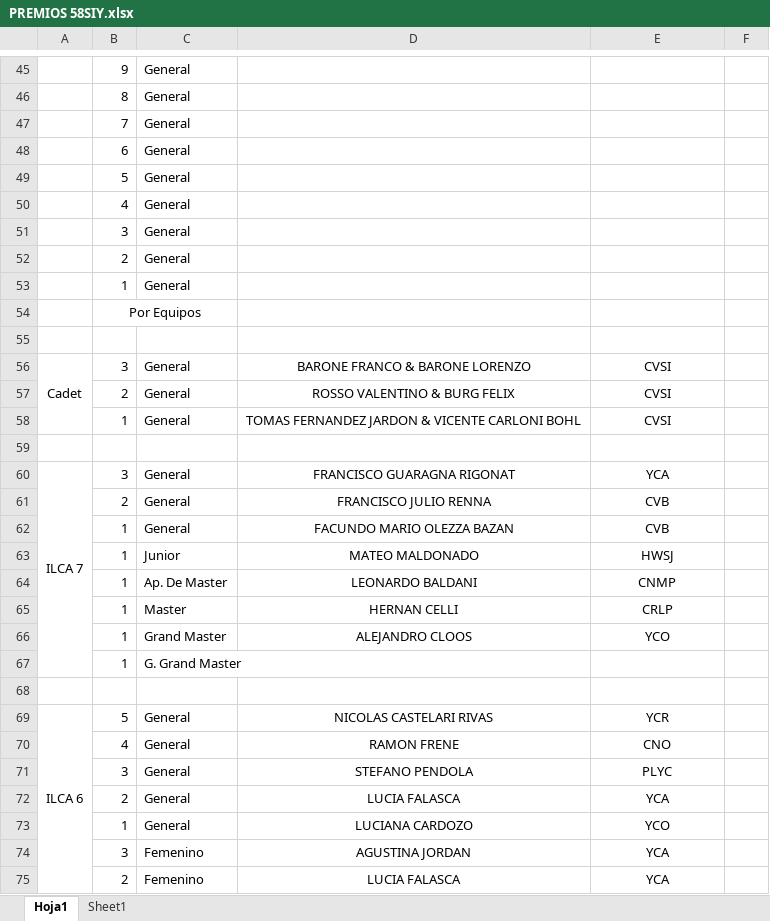
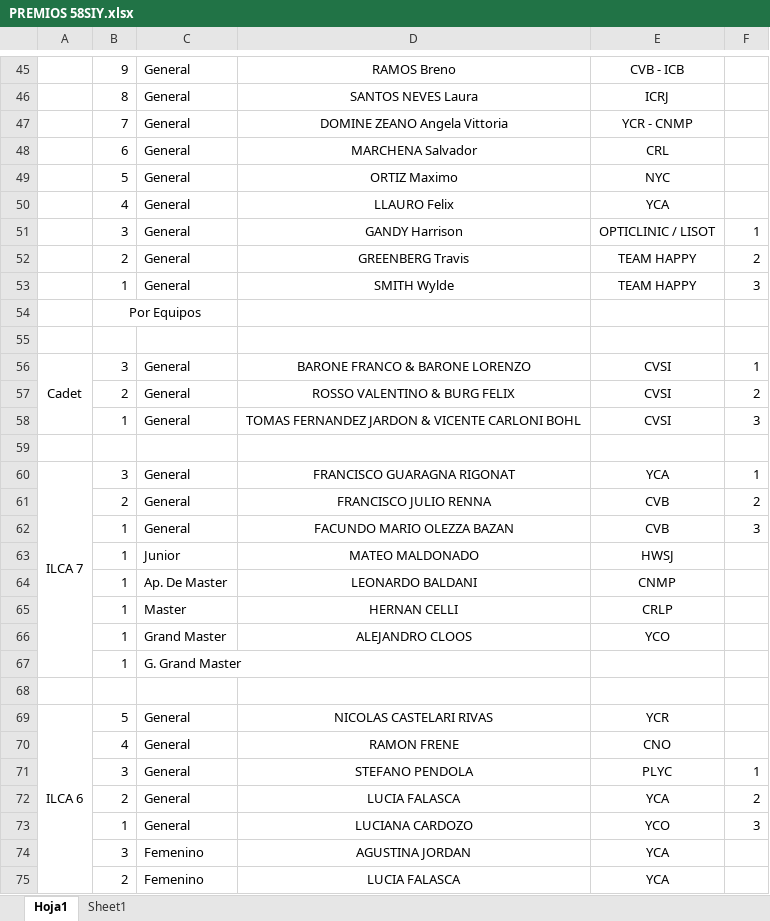
Before and after one commit to nicloshub/SIY2023, an Excel workbook: PREMIOS 58SIY.xlsx, sheet Hoja1, drawn as a sheet; only a part is shown, gaps mark what is left out; values as stored, in another font and other column widths than the file's, no borders; removed rows and columns are numbered as before the commit, all else as after; the diff covers the shown part only; the diff names each change by its address in the sheet, - before the commit and + after, or states it on an @@ line.

```diff
--- a/PREMIOS 58SIY.xlsx (sheet Hoja1)
+++ b/PREMIOS 58SIY.xlsx (sheet Hoja1)
-D45: (empty)
+D45: RAMOS Breno
-E45: (empty)
+E45: CVB - ICB
-D46: (empty)
+D46: SANTOS NEVES Laura
-E46: (empty)
+E46: ICRJ
-D47: (empty)
+D47: DOMINE ZEANO Angela Vittoria
-E47: (empty)
+E47: YCR - CNMP
-D48: (empty)
+D48: MARCHENA Salvador
-E48: (empty)
+E48: CRL
-D49: (empty)
+D49: ORTIZ Maximo
-E49: (empty)
+E49: NYC
-D50: (empty)
+D50: LLAURO Felix
-E50: (empty)
+E50: YCA
-row 51:  | 3 | General
-row 52:  | 2 | General
-row 53:  | 1 | General
+row 51:  | 3 | General | GANDY Harrison | OPTICLINIC / LISOT | 1
+row 52:  | 2 | General | GREENBERG Travis | TEAM HAPPY | 2
+row 53:  | 1 | General | SMITH Wylde | TEAM HAPPY | 3
-F56: (empty)
+F56: 1
-F57: (empty)
+F57: 2
-F58: (empty)
+F58: 3
-F60: (empty)
+F60: 1
-F61: (empty)
+F61: 2
-F62: (empty)
+F62: 3
-F71: (empty)
+F71: 1
-F72: (empty)
+F72: 2
-F73: (empty)
+F73: 3
```
Also changed, not shown: 50 edited cells elsewhere in this sheet, sheet Sheet1, 1 other file.
